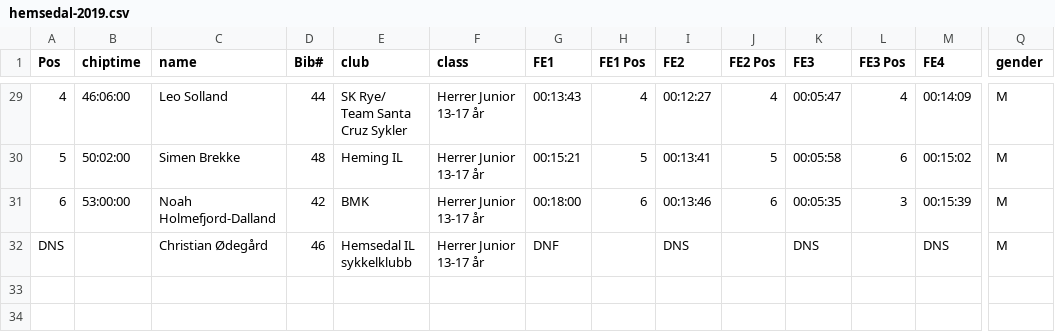
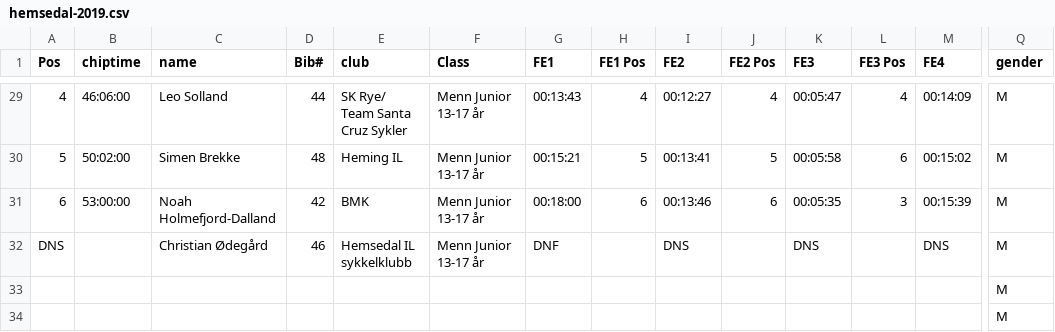
Before and after one commit to knuthaug/enduro-stats, a CSV file: results/2019/hemsedal/hemsedal-2019.csv, drawn as a sheet; only a part is shown, gaps mark what is left out; rows hold the shown columns only; the diff covers the shown part only; the diff names each change by its address in the sheet, - before the commit and + after, or states it on an @@ line.

```diff
--- a/results/2019/hemsedal/hemsedal-2019.csv
+++ b/results/2019/hemsedal/hemsedal-2019.csv
-F1: class
+F1: Class
-F29:F32 (Class): Herrer Junior 13-17 år
+F29:F32 (Class): Menn Junior 13-17 år
+row 33:  |  |  |  |  |  |  |  |  |  |  |  |  | M
+row 34:  |  |  |  |  |  |  |  |  |  |  |  |  | M
```
Also changed, not shown: 27 edited cells elsewhere in this file, 2 other files.
